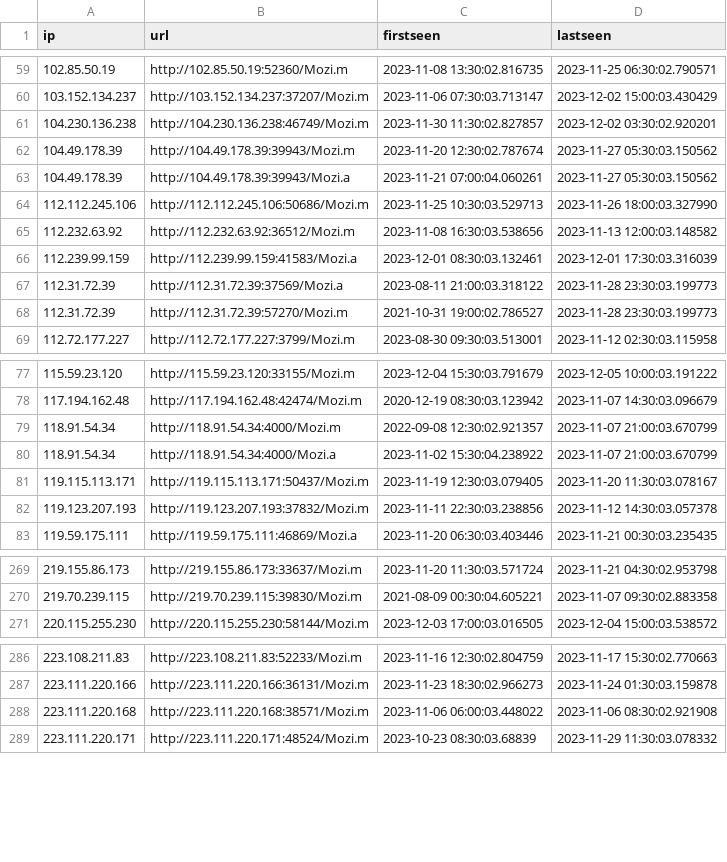
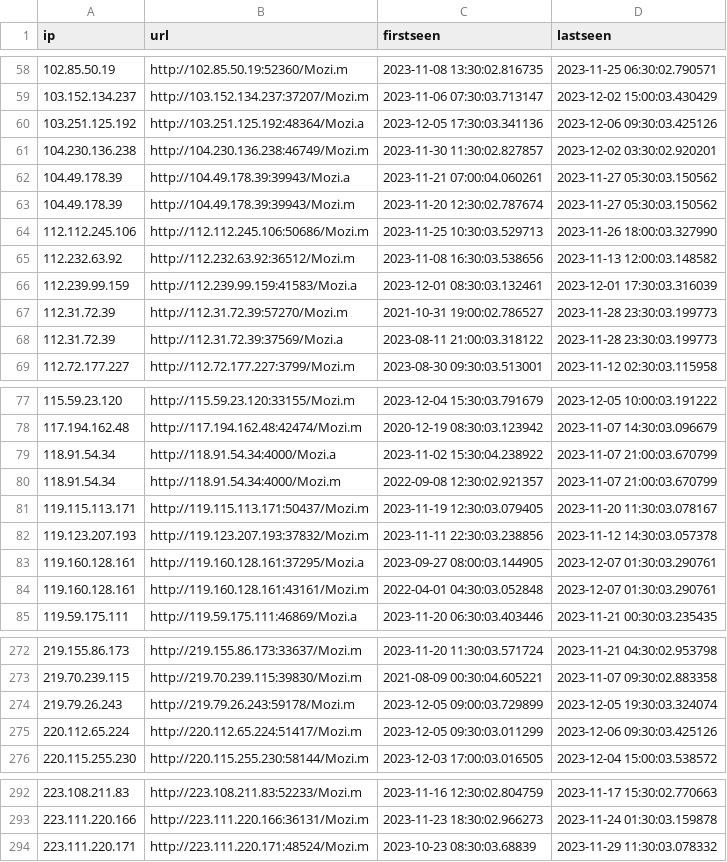
Before and after one commit to ConnectWise-Software/ConnectWise-CRU, a CSV file: mozitracker.csv, drawn as a sheet; only a part is shown, gaps mark what is left out; the diff covers the shown part only.

```diff
--- a/mozitracker.csv
+++ b/mozitracker.csv
@@ -60,5 +59,6 @@
 "103.152.134.237","http://103.152.134.237:37207/Mozi.m","2023-11-06 07:30:03.713147","2023-12-02 15:00:03.430429"
+"103.251.125.192","http://103.251.125.192:48364/Mozi.a","2023-12-05 17:30:03.341136","2023-12-06 09:30:03.425126"
 "104.230.136.238","http://104.230.136.238:46749/Mozi.m","2023-11-30 11:30:02.827857","2023-12-02 03:30:02.920201"
+"104.49.178.39","http://104.49.178.39:39943/Mozi.a","2023-11-21 07:00:04.060261","2023-11-27 05:30:03.150562"
 "104.49.178.39","http://104.49.178.39:39943/Mozi.m","2023-11-20 12:30:02.787674","2023-11-27 05:30:03.150562"
-"104.49.178.39","http://104.49.178.39:39943/Mozi.a","2023-11-21 07:00:04.060261","2023-11-27 05:30:03.150562"
 "112.112.245.106","http://112.112.245.106:50686/Mozi.m","2023-11-25 10:30:03.529713","2023-11-26 18:00:03.327990"
@@ -66,4 +66,4 @@
 "112.239.99.159","http://112.239.99.159:41583/Mozi.a","2023-12-01 08:30:03.132461","2023-12-01 17:30:03.316039"
+"112.31.72.39","http://112.31.72.39:57270/Mozi.m","2021-10-31 19:00:02.786527","2023-11-28 23:30:03.199773"
 "112.31.72.39","http://112.31.72.39:37569/Mozi.a","2023-08-11 21:00:03.318122","2023-11-28 23:30:03.199773"
-"112.31.72.39","http://112.31.72.39:57270/Mozi.m","2021-10-31 19:00:02.786527","2023-11-28 23:30:03.199773"
 "112.72.177.227","http://112.72.177.227:3799/Mozi.m","2023-08-30 09:30:03.513001","2023-11-12 02:30:03.115958"
@@ -78,6 +78,8 @@
 "117.194.162.48","http://117.194.162.48:42474/Mozi.m","2020-12-19 08:30:03.123942","2023-11-07 14:30:03.096679"
+"118.91.54.34","http://118.91.54.34:4000/Mozi.a","2023-11-02 15:30:04.238922","2023-11-07 21:00:03.670799"
 "118.91.54.34","http://118.91.54.34:4000/Mozi.m","2022-09-08 12:30:02.921357","2023-11-07 21:00:03.670799"
-"118.91.54.34","http://118.91.54.34:4000/Mozi.a","2023-11-02 15:30:04.238922","2023-11-07 21:00:03.670799"
 "119.115.113.171","http://119.115.113.171:50437/Mozi.m","2023-11-19 12:30:03.079405","2023-11-20 11:30:03.078167"
 "119.123.207.193","http://119.123.207.193:37832/Mozi.m","2023-11-11 22:30:03.238856","2023-11-12 14:30:03.057378"
+"119.160.128.161","http://119.160.128.161:37295/Mozi.a","2023-09-27 08:00:03.144905","2023-12-07 01:30:03.290761"
+"119.160.128.161","http://119.160.128.161:43161/Mozi.m","2022-04-01 04:30:03.052848","2023-12-07 01:30:03.290761"
 "119.59.175.111","http://119.59.175.111:46869/Mozi.a","2023-11-20 06:30:03.403446","2023-11-21 00:30:03.235435"
@@ -270,2 +273,4 @@
 "219.70.239.115","http://219.70.239.115:39830/Mozi.m","2021-08-09 00:30:04.605221","2023-11-07 09:30:02.883358"
+"219.79.26.243","http://219.79.26.243:59178/Mozi.m","2023-12-05 09:00:03.729899","2023-12-05 19:30:03.324074"
+"220.112.65.224","http://220.112.65.224:51417/Mozi.m","2023-12-05 09:30:03.011299","2023-12-06 09:30:03.425126"
 "220.115.255.230","http://220.115.255.230:58144/Mozi.m","2023-12-03 17:00:03.016505","2023-12-04 15:00:03.538572"
@@ -287,3 +293,2 @@
 "223.111.220.166","http://223.111.220.166:36131/Mozi.m","2023-11-23 18:30:02.966273","2023-11-24 01:30:03.159878"
-"223.111.220.168","http://223.111.220.168:38571/Mozi.m","2023-11-06 06:00:03.448022","2023-11-06 08:30:02.921908"
 "223.111.220.171","http://223.111.220.171:48524/Mozi.m","2023-10-23 08:30:03.68839","2023-11-29 11:30:03.078332"
```
Also changed, not shown: 7 added rows, 5 removed rows, 33 moved rows and 10 edited cells elsewhere in this file.
